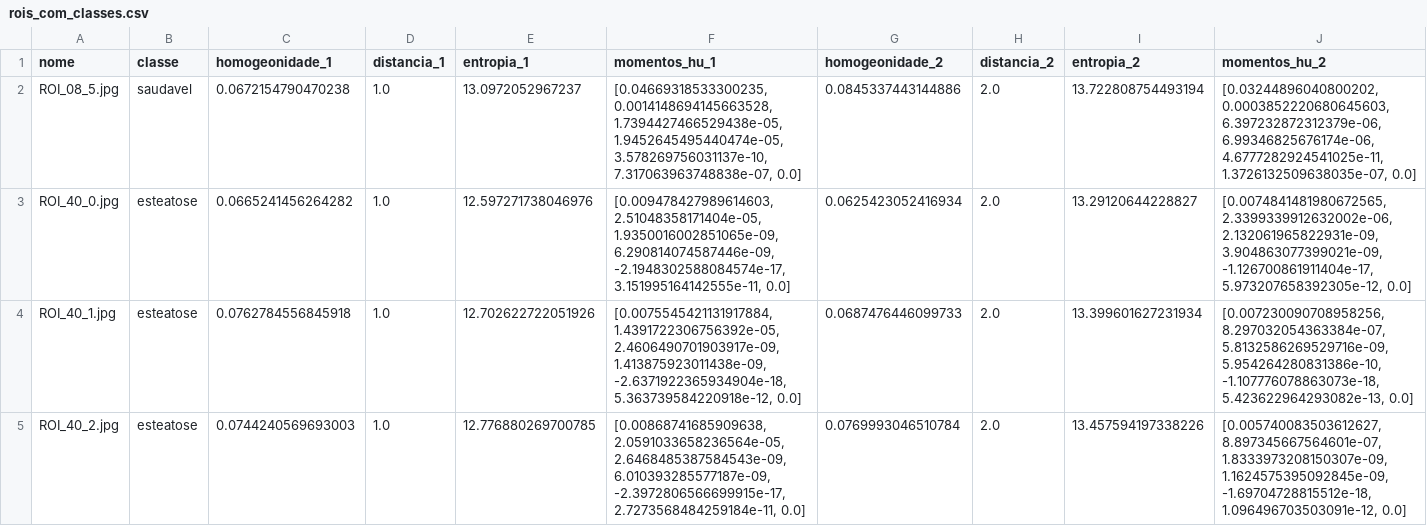
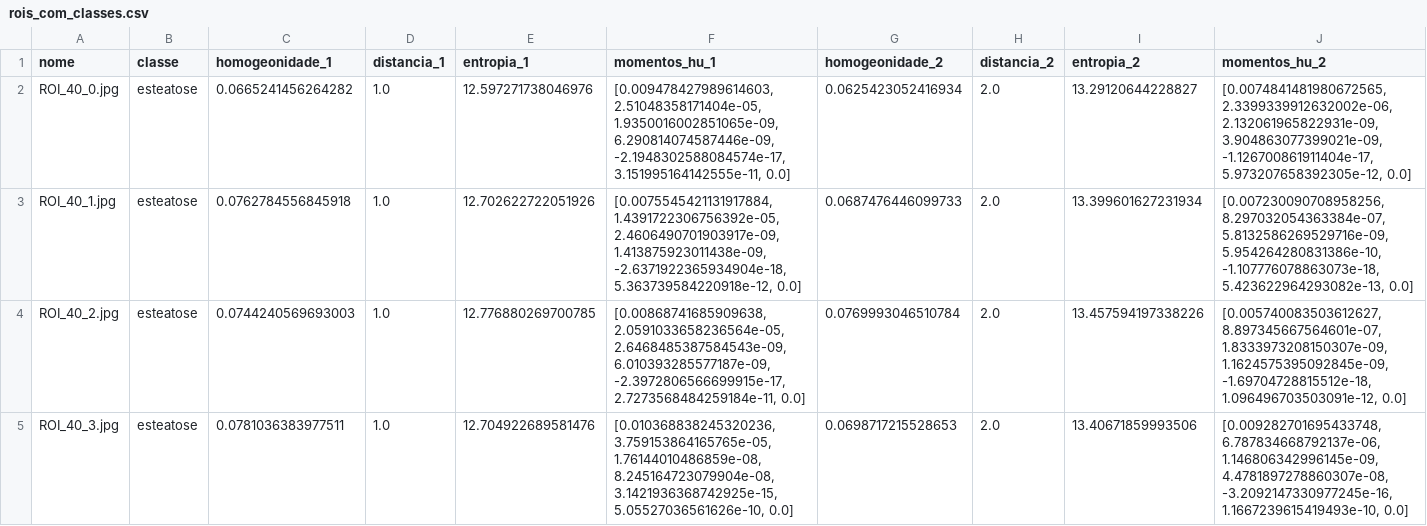
Before and after one commit to viniaug7/SteatosisAI, a CSV file: rois_com_classes.csv, drawn as a sheet; only a part is shown; the shorter side is filled out with more unchanged rows; rows hold the shown columns only; the diff names each change by its address in the sheet, - before the commit and + after, or states it on an @@ line.

```diff
--- a/rois_com_classes.csv
+++ b/rois_com_classes.csv
-row 2: ROI_08_5.jpg | saudavel | 0.0672154790470238 | 1.0 | 13.0972052967237 | [0.04669318533300235, 0.0014148694145663528, 1.7394427466529438e-05, 1.9452645495440474e-05, 3.578269756031137e-10, 7.317063963748838e-07, 0.0] | 0.0845337443144886 | 2.0 | 13.722808754493194 | [0.03244896040800202, 0.0003852220680645603, 6.397232872312379e-06, 6.99346825676174e-06, 4.6777282924541025e-11, 1.3726132509638035e-07, 0.0]
```
